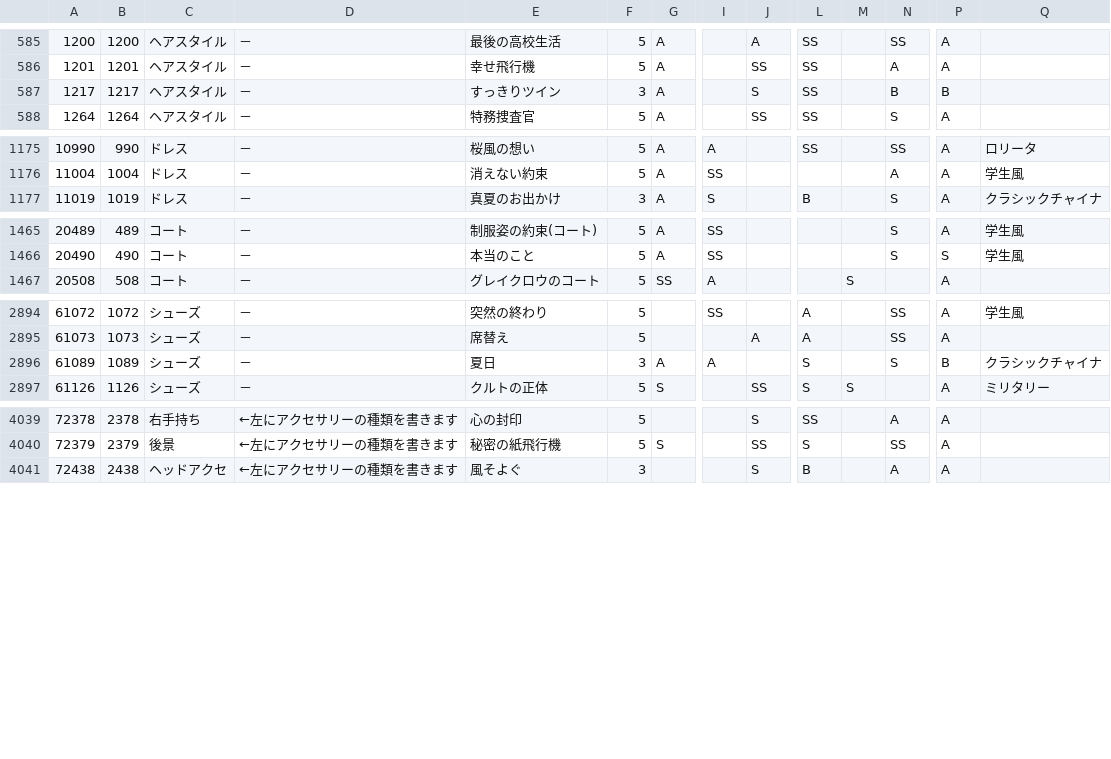
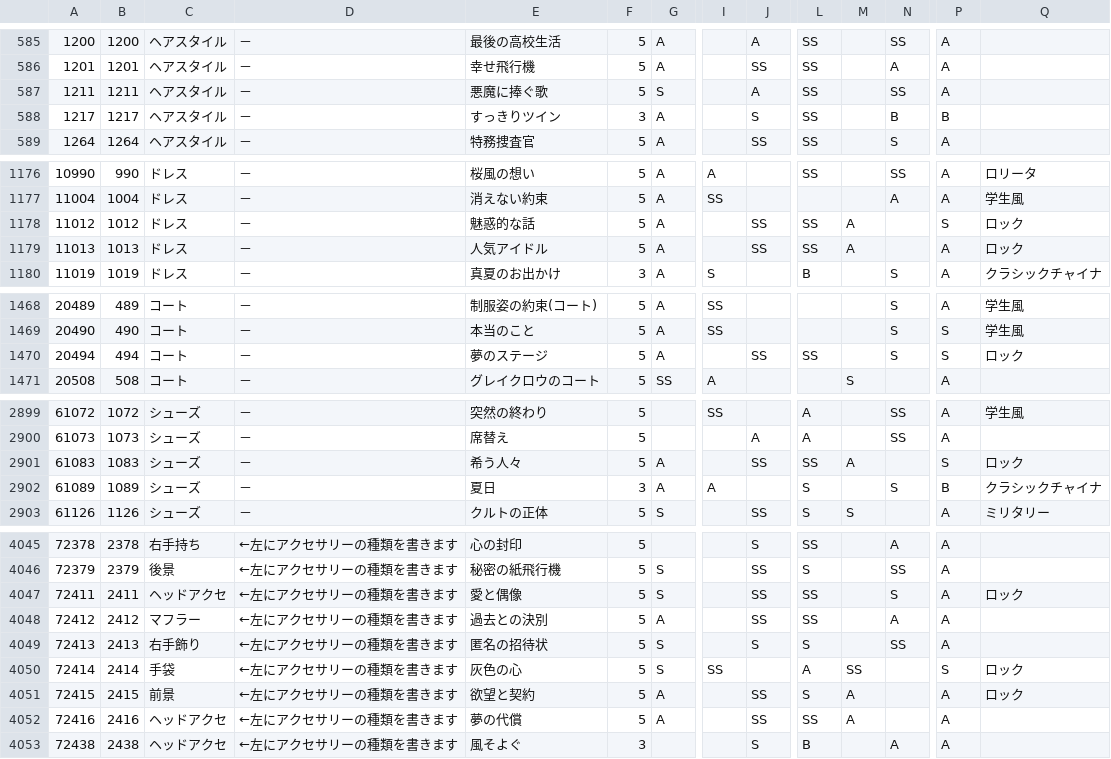
Before and after one commit to ShTair/MiracleNikkiJp_items, a CSV file: MiracleNikkiJp_items.csv, drawn as a sheet; only a part is shown, gaps mark what is left out; rows hold the shown columns only; the diff covers the shown part only; the diff names each change by its address in the sheet, - before the commit and + after, or states it on an @@ line.

Commit message:
sync [2017/10/19 04:35:20]

```diff
--- a/MiracleNikkiJp_items.csv
+++ b/MiracleNikkiJp_items.csv
+row 587: 1211 | 1211 | ヘアスタイル | － | 悪魔に捧ぐ歌 | 5 | S |  | A | SS |  | SS | A
+row 1178: 11012 | 1012 | ドレス | － | 魅惑的な話 | 5 | A |  | SS | SS | A |  | S | ロック
+row 1179: 11013 | 1013 | ドレス | － | 人気アイドル | 5 | A |  | SS | SS | A |  | A | ロック
+row 1470: 20494 | 494 | コート | － | 夢のステージ | 5 | A |  | SS | SS |  | S | S | ロック
+row 2901: 61083 | 1083 | シューズ | － | 希う人々 | 5 | A |  | SS | SS | A |  | S | ロック
+row 4047: 72411 | 2411 | ヘッドアクセ | ←左にアクセサリーの種類を書きます | 愛と偶像 | 5 | S |  | SS | SS |  | S | A | ロック
+row 4048: 72412 | 2412 | マフラー | ←左にアクセサリーの種類を書きます | 過去との決別 | 5 | A |  | SS | SS |  | A | A
+row 4049: 72413 | 2413 | 右手飾り | ←左にアクセサリーの種類を書きます | 匿名の招待状 | 5 | S |  | S | S |  | SS | A
+row 4050: 72414 | 2414 | 手袋 | ←左にアクセサリーの種類を書きます | 灰色の心 | 5 | S | SS |  | A | SS |  | S | ロック
+row 4051: 72415 | 2415 | 前景 | ←左にアクセサリーの種類を書きます | 欲望と契約 | 5 | A |  | SS | S | A |  | A | ロック
+row 4052: 72416 | 2416 | ヘッドアクセ | ←左にアクセサリーの種類を書きます | 夢の代償 | 5 | A |  | SS | SS | A |  | A
```
Also changed, not shown: 2 added rows and 42 edited cells elsewhere in this file.
